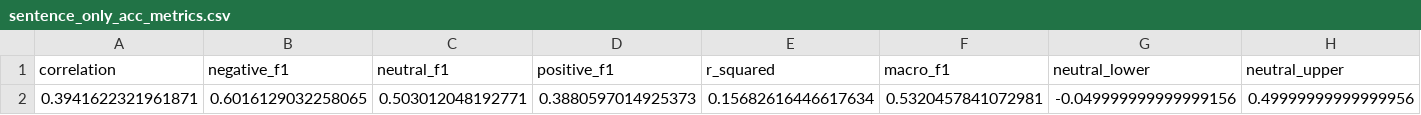
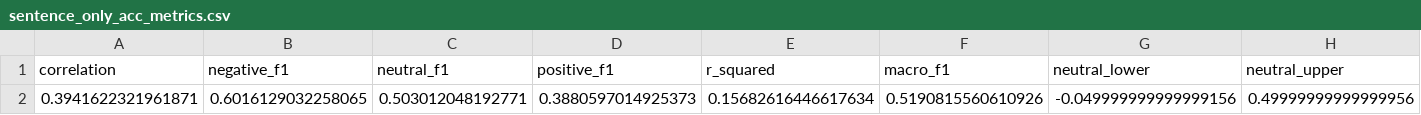
Before and after one commit to OliverZWang/CovidNewSentiment, a CSV file: results/sentence_only_acc_metrics.csv, drawn as a sheet.

```diff
--- a/results/sentence_only_acc_metrics.csv
+++ b/results/sentence_only_acc_metrics.csv
@@ -1,2 +1,2 @@
 correlation,negative_f1,neutral_f1,positive_f1,r_squared,macro_f1,neutral_lower,neutral_upper
-0.3941622321961871,0.6016129032258065,0.503012048192771,0.3880597014925373,0.15682616446617634,0.5320457841072981,-0.049999999999999156,0.49999999999999956
+0.3941622321961871,0.6016129032258065,0.503012048192771,0.3880597014925373,0.15682616446617634,0.5190815560610926,-0.049999999999999156,0.49999999999999956
```
Also changed, not shown: results/accuracy_metrics.csv, results/article_scores.csv, 3 other files.
